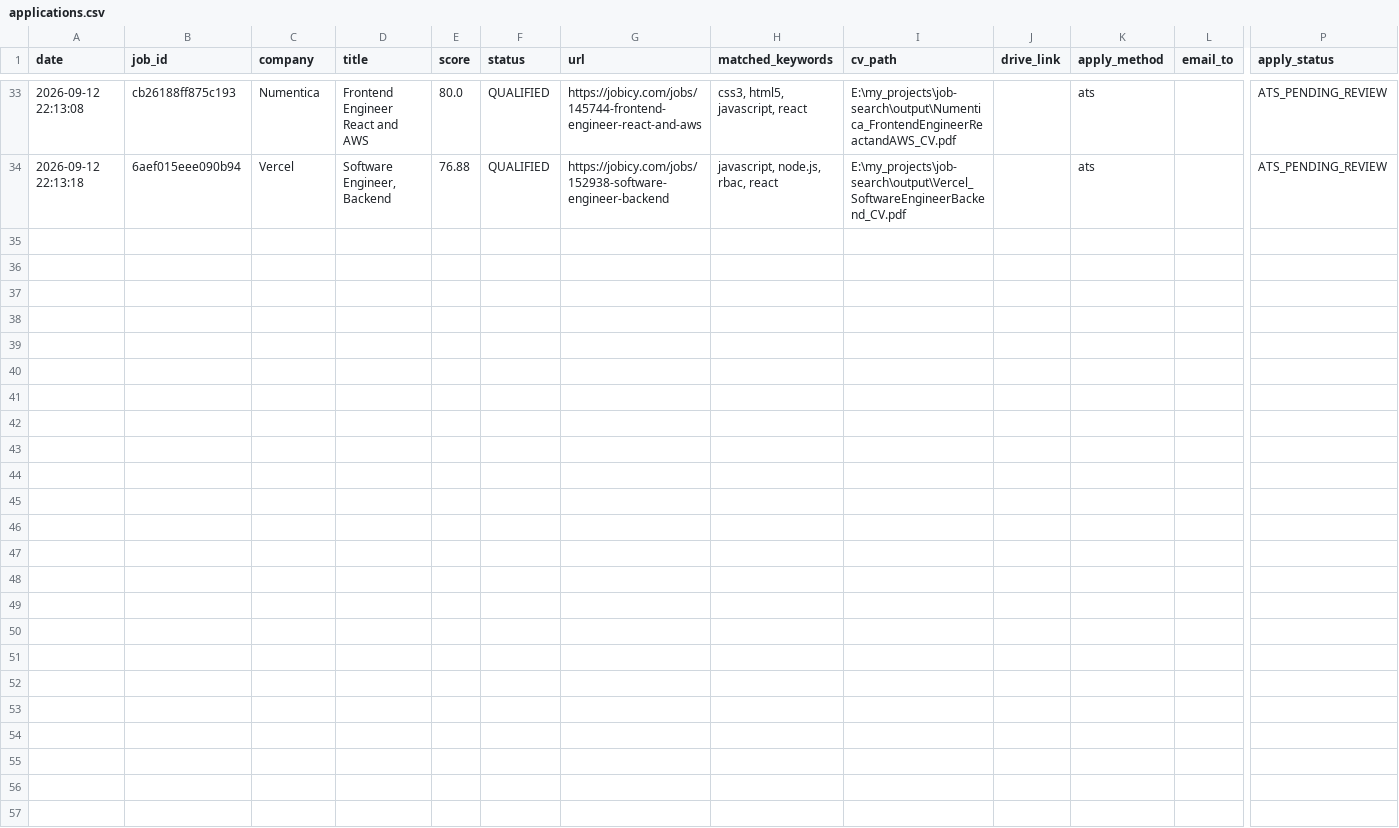
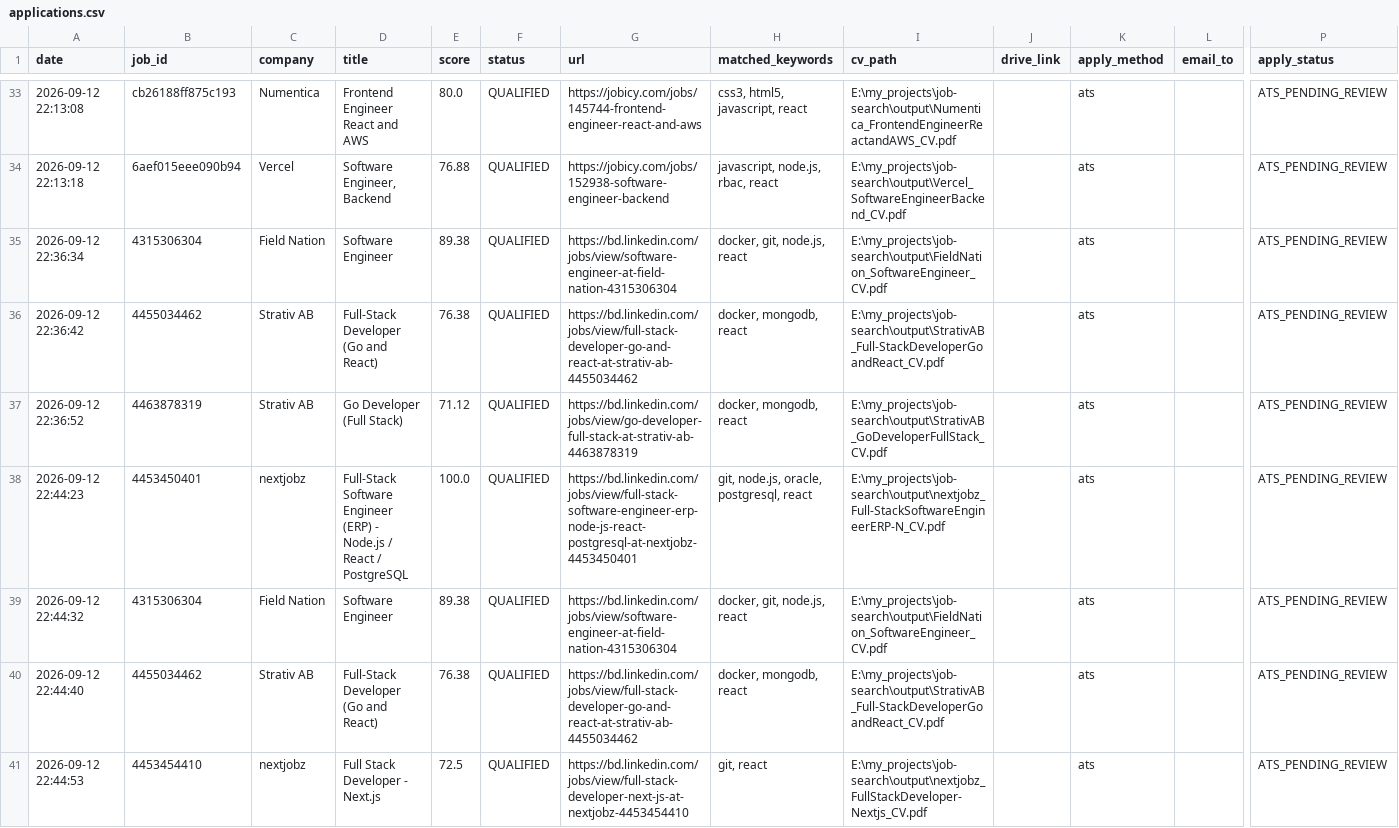
Before and after one commit to saiefadnan/job-crawler, a CSV file: data/applications.csv, drawn as a sheet; only a part is shown, gaps mark what is left out; rows hold the shown columns only; the diff covers the shown part only; the diff names each change by its address in the sheet, - before the commit and + after, or states it on an @@ line.

```diff
--- a/data/applications.csv
+++ b/data/applications.csv
+row 35: 2026-09-12 22:36:34 | 4315306304 | Field Nation | Software Engineer | 89.38 | QUALIFIED | https://bd.linkedin.com/jobs/view/software-engineer-at-field-nation-4315306304 | docker, git, node.js, react | E:\my_projects\job-search\output\FieldNation_SoftwareEngineer_CV.pdf |  | ats |  | ATS_PENDING_REVIEW
+row 36: 2026-09-12 22:36:42 | 4455034462 | Strativ AB | Full-Stack Developer (Go and React) | 76.38 | QUALIFIED | https://bd.linkedin.com/jobs/view/full-stack-developer-go-and-react-at-strativ-ab-4455034462 | docker, mongodb, react | E:\my_projects\job-search\output\StrativAB_Full-StackDeveloperGoandReact_CV.pdf |  | ats |  | ATS_PENDING_REVIEW
+row 37: 2026-09-12 22:36:52 | 4463878319 | Strativ AB | Go Developer (Full Stack) | 71.12 | QUALIFIED | https://bd.linkedin.com/jobs/view/go-developer-full-stack-at-strativ-ab-4463878319 | docker, mongodb, react | E:\my_projects\job-search\output\StrativAB_GoDeveloperFullStack_CV.pdf |  | ats |  | ATS_PENDING_REVIEW
+row 38: 2026-09-12 22:44:23 | 4453450401 | nextjobz | Full-Stack Software Engineer (ERP) - Node.js / React / PostgreSQL | 100.0 | QUALIFIED | https://bd.linkedin.com/jobs/view/full-stack-software-engineer-erp-node-js-react-postgresql-at-nextjobz-4453450401 | git, node.js, oracle, postgresql, react | E:\my_projects\job-search\output\nextjobz_Full-StackSoftwareEngineerERP-N_CV.pdf |  | ats |  | ATS_PENDING_REVIEW
+row 39: 2026-09-12 22:44:32 | 4315306304 | Field Nation | Software Engineer | 89.38 | QUALIFIED | https://bd.linkedin.com/jobs/view/software-engineer-at-field-nation-4315306304 | docker, git, node.js, react | E:\my_projects\job-search\output\FieldNation_SoftwareEngineer_CV.pdf |  | ats |  | ATS_PENDING_REVIEW
+row 40: 2026-09-12 22:44:40 | 4455034462 | Strativ AB | Full-Stack Developer (Go and React) | 76.38 | QUALIFIED | https://bd.linkedin.com/jobs/view/full-stack-developer-go-and-react-at-strativ-ab-4455034462 | docker, mongodb, react | E:\my_projects\job-search\output\StrativAB_Full-StackDeveloperGoandReact_CV.pdf |  | ats |  | ATS_PENDING_REVIEW
+row 41: 2026-09-12 22:44:53 | 4453454410 | nextjobz | Full Stack Developer - Next.js | 72.5 | QUALIFIED | https://bd.linkedin.com/jobs/view/full-stack-developer-next-js-at-nextjobz-4453454410 | git, react | E:\my_projects\job-search\output\nextjobz_FullStackDeveloper-Nextjs_CV.pdf |  | ats |  | ATS_PENDING_REVIEW
```
Also changed, not shown: 6 added rows elsewhere in this file, 4 other files.
